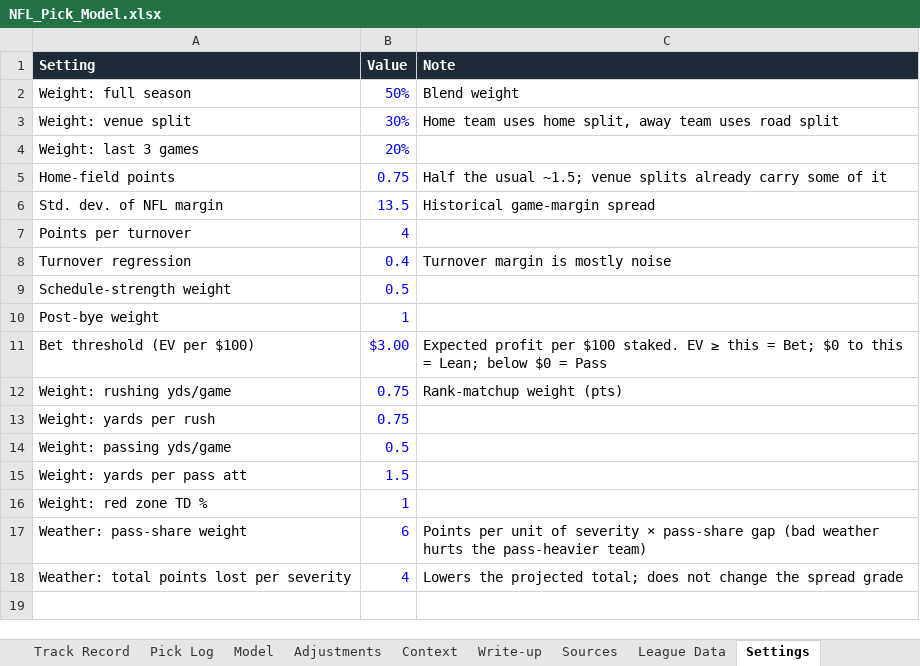
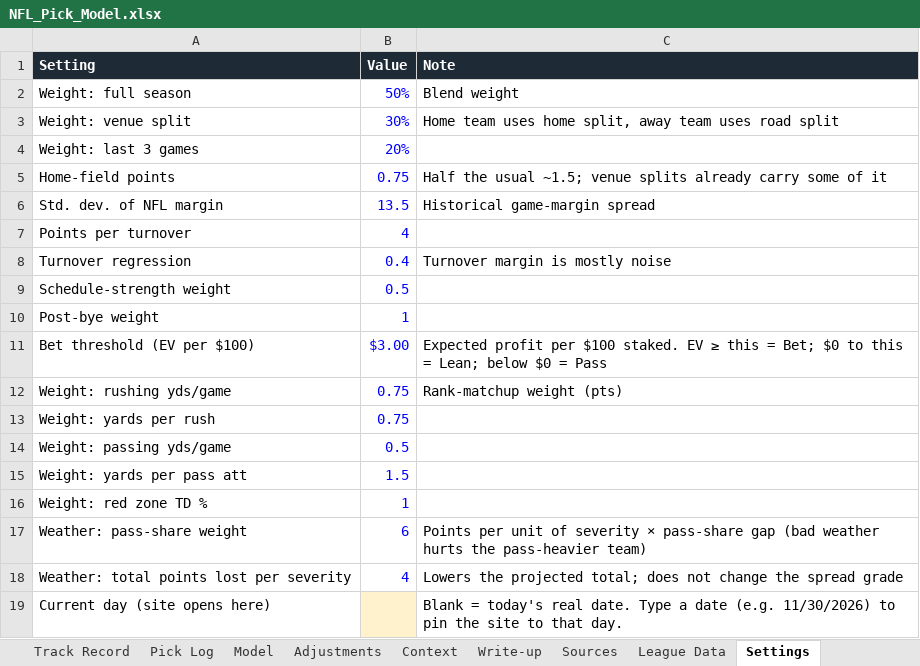
Before and after one commit to eloeser-1147/EV-Betting-Model, an Excel workbook: NFL_Pick_Model.xlsx, sheet Settings, drawn as a sheet; values as stored, in another font and other column widths than the file's, no borders; the diff names each change by its address in the sheet, - before the commit and + after, or states it on an @@ line.

```diff
--- a/NFL_Pick_Model.xlsx (sheet Settings)
+++ b/NFL_Pick_Model.xlsx (sheet Settings)
+row 19: Current day (site opens here) |  | Blank = today's real date. Type a date (e.g. 11/30/2026) to pin the site to that day.
```
Also changed, not shown: sheet Games, sheet How to update, 1 other file.
